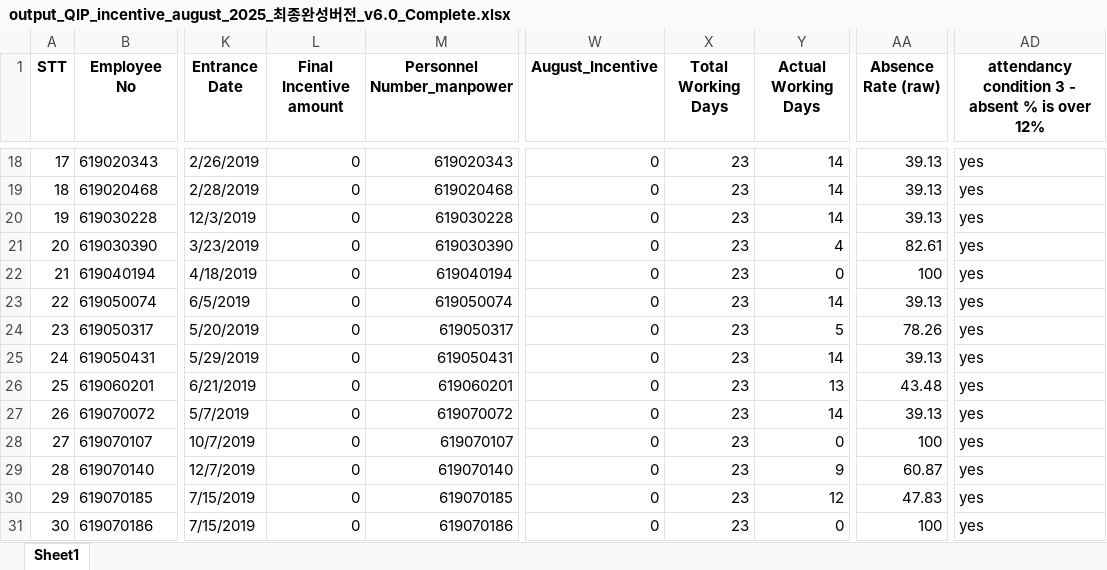
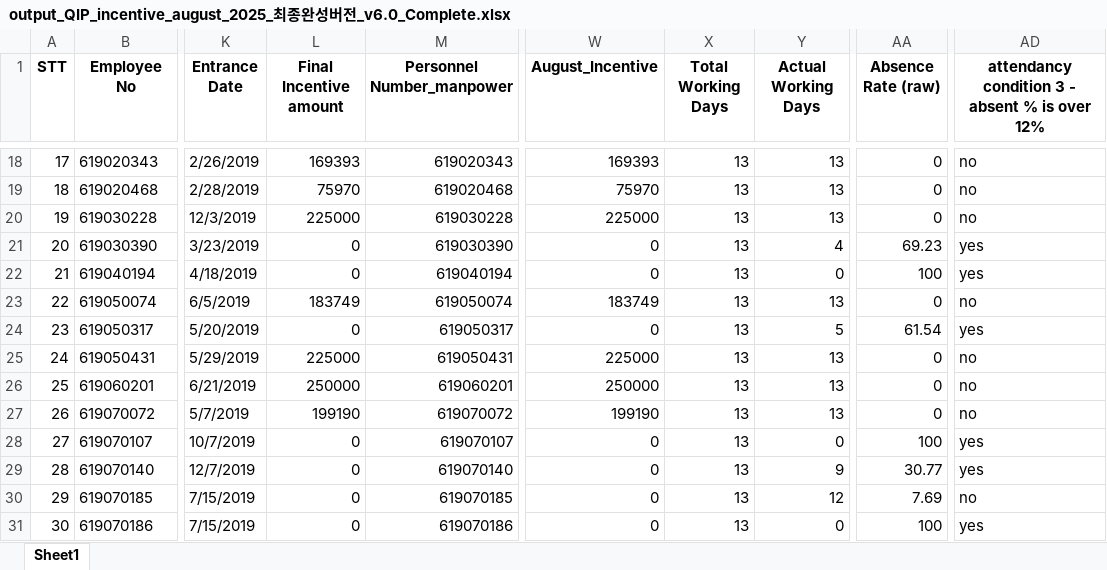
Before and after one commit to moonkaicuzui/qip-dashboard, an Excel workbook: output_files/output_QIP_incentive_august_2025_최종완성버전_v6.0_Complete.xlsx, sheet Sheet1, drawn as a sheet; only a part is shown, gaps mark what is left out; values as stored, in another font and other column widths than the file's, no borders; the diff covers the shown part only; the diff names each change by its address in the sheet, - before the commit and + after, or states it on an @@ line.

```diff
--- a/output_files/output_QIP_incentive_august_2025_최종완성버전_v6.0_Complete.xlsx (sheet Sheet1)
+++ b/output_files/output_QIP_incentive_august_2025_최종완성버전_v6.0_Complete.xlsx (sheet Sheet1)
-L18 (Final Incentive amount): 0
+L18 (Final Incentive amount): 169393
-W18 (August_Incentive): 0
+W18 (August_Incentive): 169393
-X18:X31 (Total Working Days): 23
+X18:X31 (Total Working Days): 13
-Y18:Y20 (Actual Working Days): 14
+Y18:Y20 (Actual Working Days): 13
-AA18:AA20 (Absence Rate (raw)): 39.13
+AA18:AA20 (Absence Rate (raw)): 0
-AD18:AD20: yes
+AD18:AD20: no
-L19 (Final Incentive amount): 0
+L19 (Final Incentive amount): 75970
-W19 (August_Incentive): 0
+W19 (August_Incentive): 75970
-L20 (Final Incentive amount): 0
+L20 (Final Incentive amount): 225000
-W20 (August_Incentive): 0
+W20 (August_Incentive): 225000
-AA21 (Absence Rate (raw)): 82.61
+AA21 (Absence Rate (raw)): 69.23
-L23 (Final Incentive amount): 0
+L23 (Final Incentive amount): 183749
-W23 (August_Incentive): 0
+W23 (August_Incentive): 183749
-Y23 (Actual Working Days): 14
+Y23 (Actual Working Days): 13
-AA23 (Absence Rate (raw)): 39.13
+AA23 (Absence Rate (raw)): 0
-AD23: yes
+AD23: no
-AA24 (Absence Rate (raw)): 78.26
+AA24 (Absence Rate (raw)): 61.54
-L25 (Final Incentive amount): 0
+L25 (Final Incentive amount): 225000
-W25 (August_Incentive): 0
+W25 (August_Incentive): 225000
-Y25 (Actual Working Days): 14
+Y25 (Actual Working Days): 13
-AA25 (Absence Rate (raw)): 39.13
+AA25 (Absence Rate (raw)): 0
-AD25:AD27: yes
+AD25:AD27: no
-L26 (Final Incentive amount): 0
+L26 (Final Incentive amount): 250000
-W26 (August_Incentive): 0
+W26 (August_Incentive): 250000
-AA26 (Absence Rate (raw)): 43.48
+AA26 (Absence Rate (raw)): 0
-L27 (Final Incentive amount): 0
+L27 (Final Incentive amount): 199190
-W27 (August_Incentive): 0
+W27 (August_Incentive): 199190
-Y27 (Actual Working Days): 14
+Y27 (Actual Working Days): 13
-AA27 (Absence Rate (raw)): 39.13
+AA27 (Absence Rate (raw)): 0
-AA29 (Absence Rate (raw)): 60.87
+AA29 (Absence Rate (raw)): 30.77
-AA30 (Absence Rate (raw)): 47.83
+AA30 (Absence Rate (raw)): 7.69
-AD30: yes
+AD30: no
```
Also changed, not shown: 1821 edited cells elsewhere in this sheet, 8 other files.
